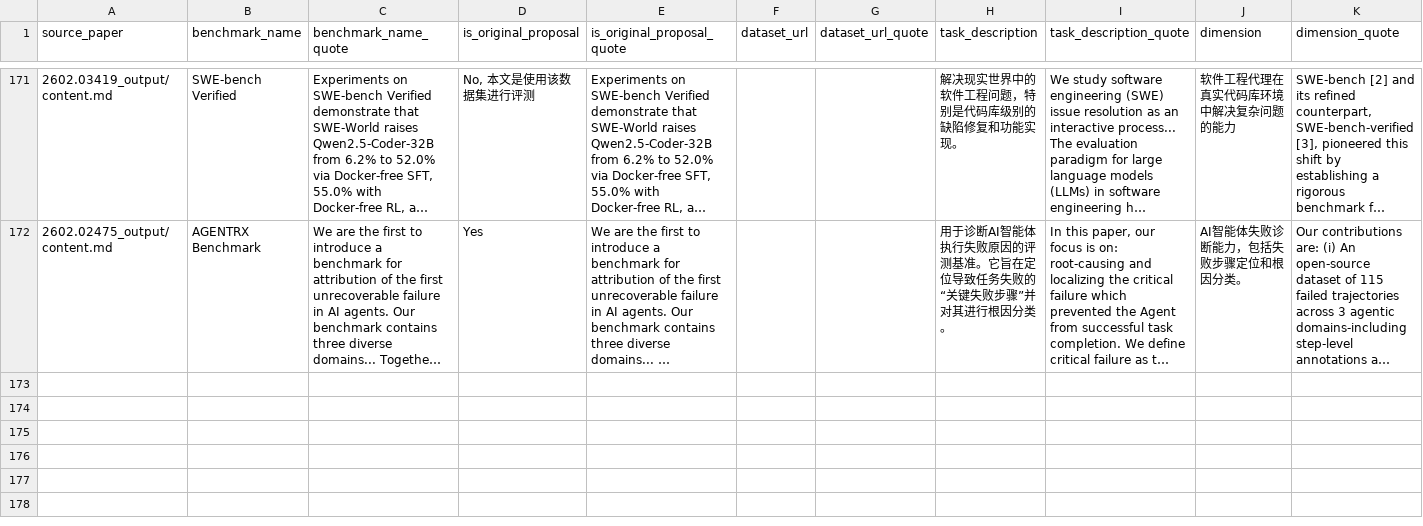
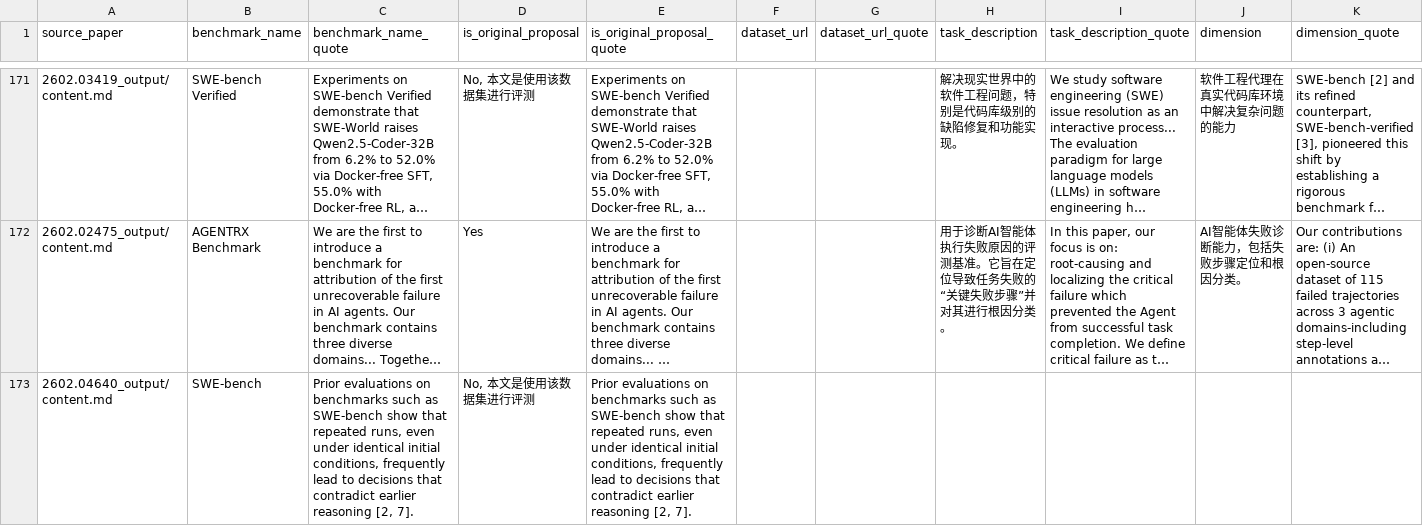
Before and after one commit to SYSUSELab/DailyLLM4SEPaper, a CSV file: results/benchmarks_database_1125.csv, drawn as a sheet; only a part is shown, gaps mark what is left out; long unchanged cells end in …; rows hold the shown columns only; the diff covers the shown part only; the diff names each change by its address in the sheet, - before the commit and + after, or states it on an @@ line.

```diff
--- a/results/benchmarks_database_1125.csv
+++ b/results/benchmarks_database_1125.csv
+row 173: 2602.04640_output/content.md | SWE-bench | Prior evaluations on benchmarks such as SWE-bench show that repeated runs, even under identical initial conditions, frequently lead to decisions that contradict earlier reasoning [2, 7]. | No, 本文是使用该数据集进行评测 | Prior evaluations on benchmarks such as SWE-bench show that repeated runs, even under identical initial conditions, frequently lead to decisions that contradict earlier reasoning [2, 7].
```
Also changed, not shown: 1 added row elsewhere in this file, 5 other files.
